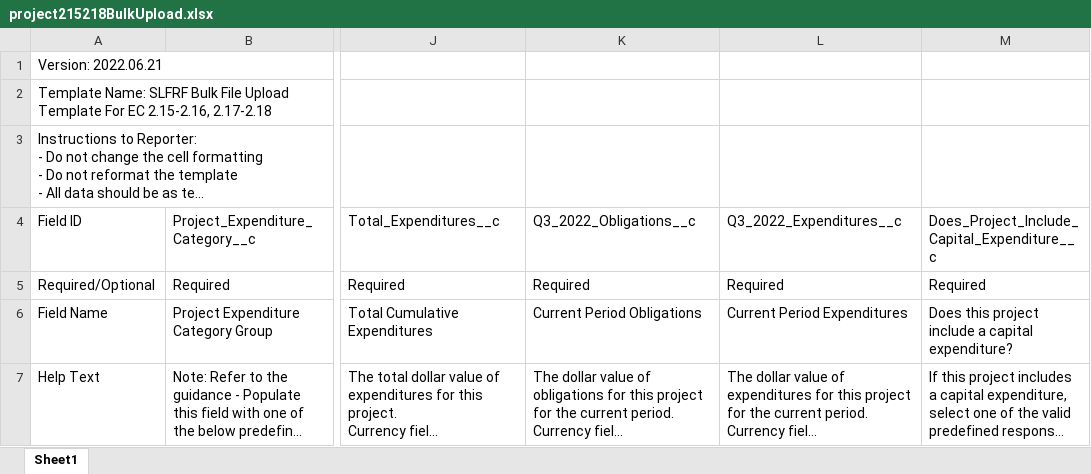
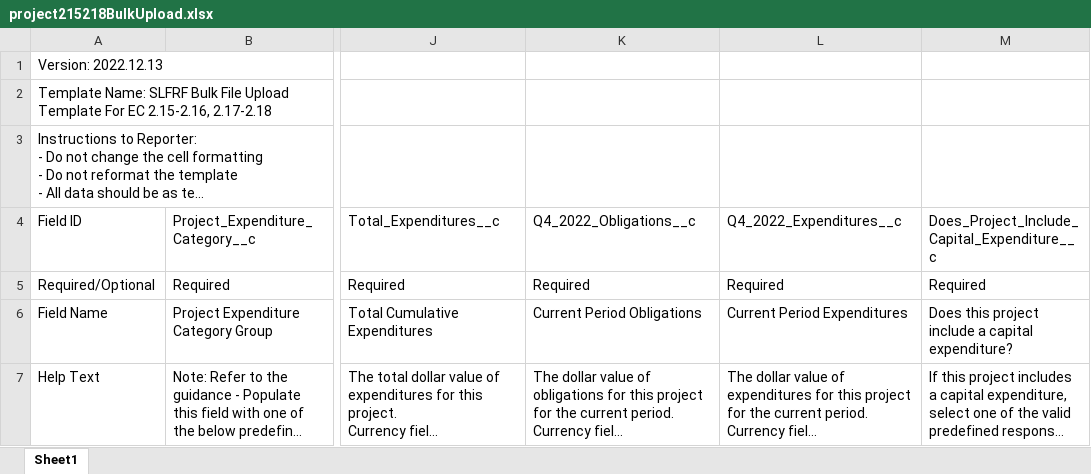
Before and after one commit to usdigitalresponse/usdr-gost, an Excel workbook: packages/server/src/arpa_reporter/data/treasury/project215218BulkUpload.xlsx, sheet Sheet1, drawn as a sheet; only a part is shown, gaps mark what is left out; long unchanged cells end in …; values as stored, in another font and other column widths than the file's, no borders; the diff names each change by its address in the sheet, - before the commit and + after, or states it on an @@ line.

```diff
--- a/packages/server/src/arpa_reporter/data/treasury/project215218BulkUpload.xlsx (sheet Sheet1)
+++ b/packages/server/src/arpa_reporter/data/treasury/project215218BulkUpload.xlsx (sheet Sheet1)
-A1: Version: 2022.06.21
+A1: Version: 2022.12.13
-K4: Q3_2022_Obligations__c
+K4: Q4_2022_Obligations__c
-L4: Q3_2022_Expenditures__c
+L4: Q4_2022_Expenditures__c
```
Also changed, not shown: packages/server/src/arpa_reporter/data/treasury/project224227BulkUpload.xlsx, packages/server/src/arpa_reporter/data/treasury/project4142BulkUpload.xlsx, 15 other files.
